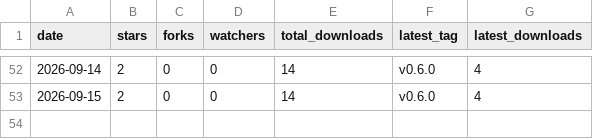
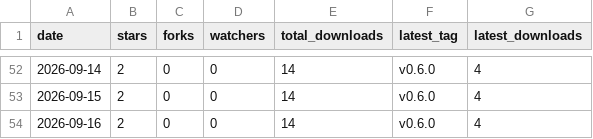
Before and after one commit to ZechariahJ/audiotune, a CSV file: docs/metrics.csv, drawn as a sheet; only a part is shown, gaps mark what is left out; the diff names each change by its address in the sheet, - before the commit and + after, or states it on an @@ line.

```diff
--- a/docs/metrics.csv
+++ b/docs/metrics.csv
+row 54: 2026-09-16 | 2 | 0 | 0 | 14 | v0.6.0 | 4
```
